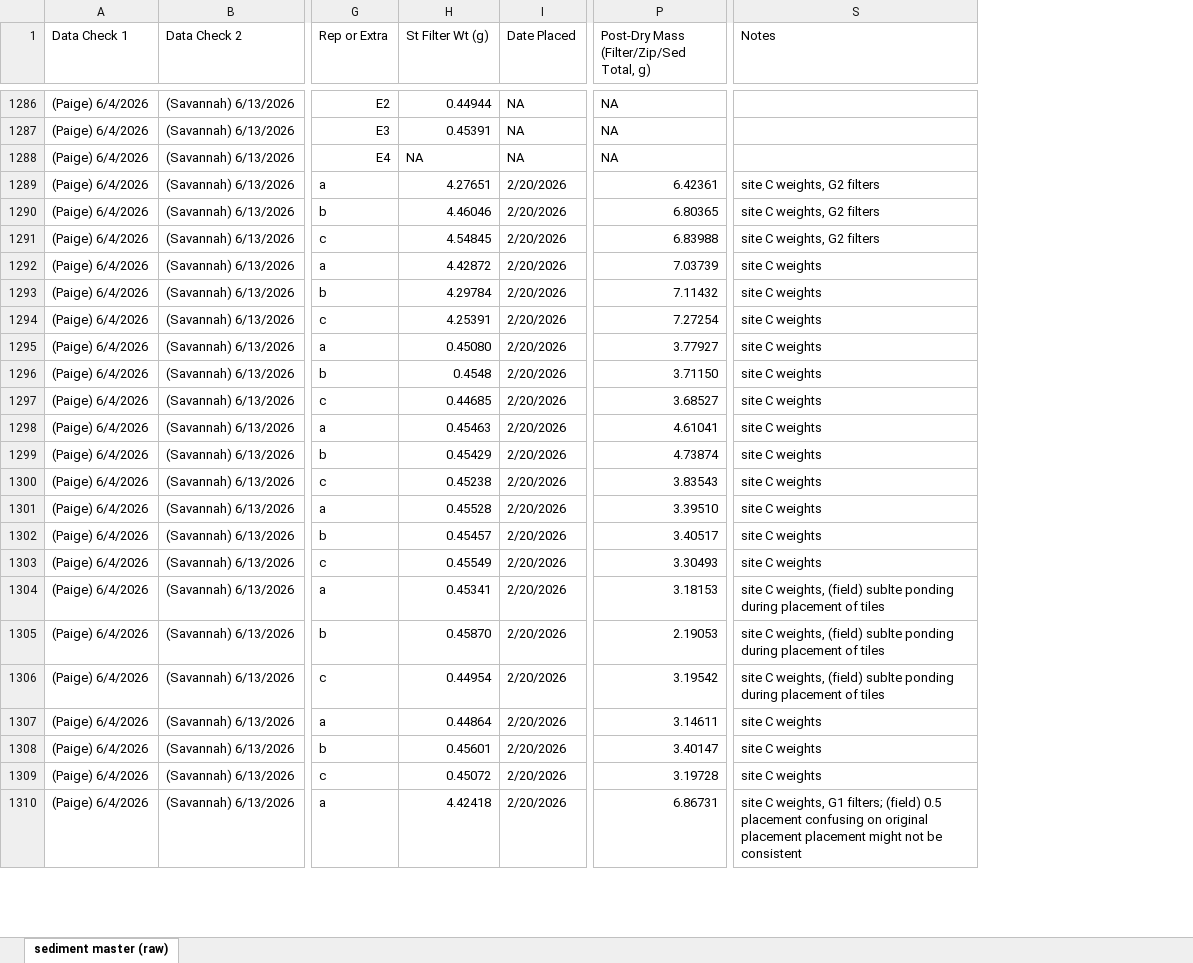
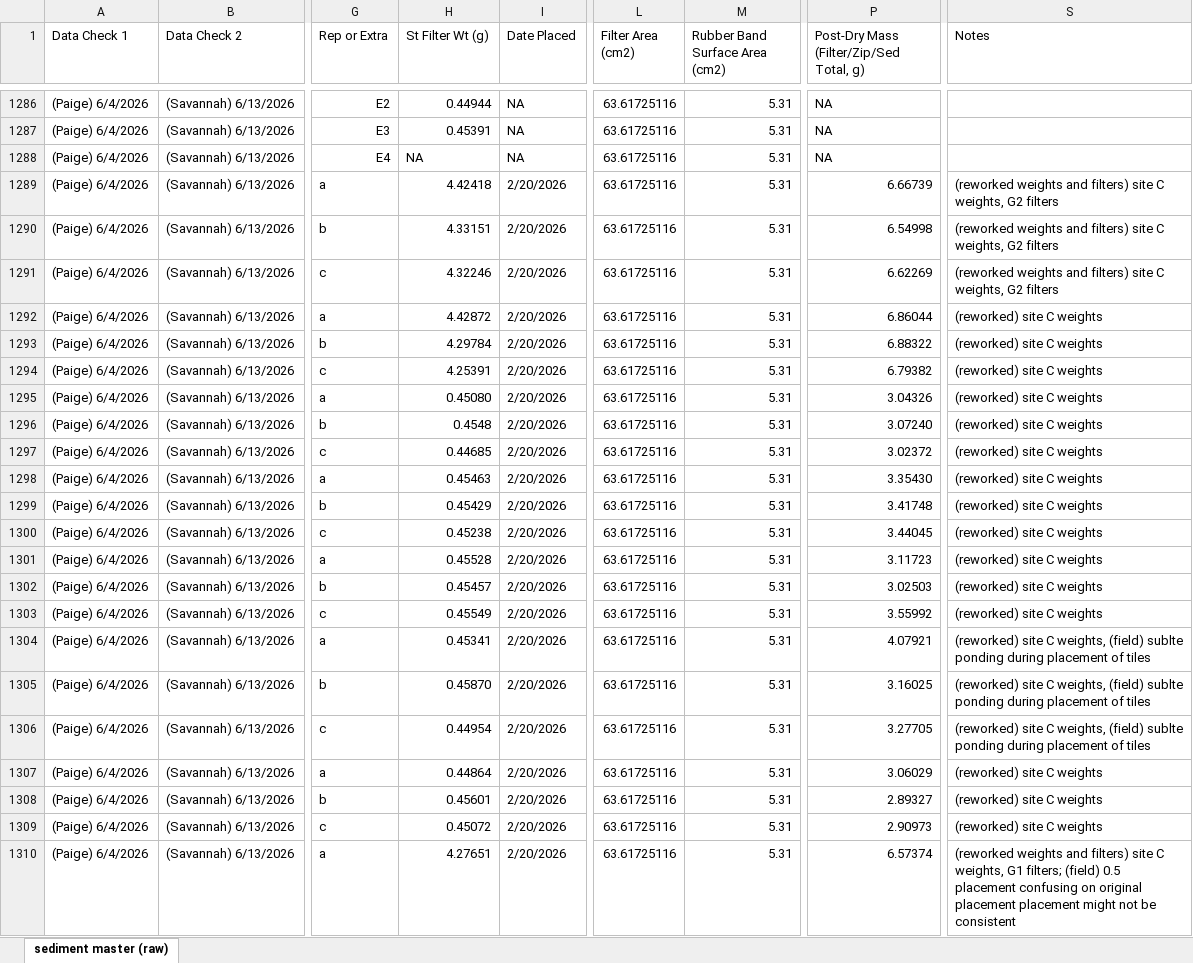
Before and after one commit to Smillersfsu/DepositionSFB, an Excel workbook: data/thesis_sediment master (raw).xlsx, sheet sediment master (raw), drawn as a sheet; only a part is shown, gaps mark what is left out; values as stored, in another font and other column widths than the file's, no cell formats; the diff covers the shown part only; the diff names each change by its address in the sheet, - before the commit and + after, or states it on an @@ line.

Commit message:
Checked the raw data so far

```diff
--- a/data/thesis_sediment master (raw).xlsx (sheet sediment master (raw))
+++ b/data/thesis_sediment master (raw).xlsx (sheet sediment master (raw))
@@ column L (Filter Area (cm2)) unhidden, rows 1286-1310: all 63.61725116 @@
@@ column M (Rubber Band Surface Area (cm2)) unhidden, rows 1286-1310: all 5.31 @@
-H1289 (St Filter Wt (g)): 4.27651
+H1289 (St Filter Wt (g)): 4.42418
-P1289: 6.42361
+P1289: 6.66739
-S1289:S1291 (Notes): site C weights, G2 filters
+S1289:S1291 (Notes): (reworked weights and filters) site C weights, G2 filters
-H1290 (St Filter Wt (g)): 4.46046
+H1290 (St Filter Wt (g)): 4.33151
-P1290: 6.80365
+P1290: 6.54998
-H1291 (St Filter Wt (g)): 4.54845
+H1291 (St Filter Wt (g)): 4.32246
-P1291: 6.83988
+P1291: 6.62269
-P1292: 7.03739
+P1292: 6.86044
-S1292:S1303 (Notes): site C weights
+S1292:S1303 (Notes): (reworked) site C weights
-P1293: 7.11432
+P1293: 6.88322
-P1294: 7.27254
+P1294: 6.79382
-P1295: 3.77927
+P1295: 3.04326
-P1296: 3.71150
+P1296: 3.07240
-P1297: 3.68527
+P1297: 3.02372
-P1298: 4.61041
+P1298: 3.35430
-P1299: 4.73874
+P1299: 3.41748
-P1300: 3.83543
+P1300: 3.44045
-P1301: 3.39510
+P1301: 3.11723
-P1302: 3.40517
+P1302: 3.02503
-P1303: 3.30493
+P1303: 3.55992
-P1304: 3.18153
+P1304: 4.07921
-S1304:S1306 (Notes): site C…
+S1304:S1306 (Notes): (reworked) site C…
-P1305: 2.19053
+P1305: 3.16025
-P1306: 3.19542
+P1306: 3.27705
-P1307: 3.14611
+P1307: 3.06029
-S1307:S1309 (Notes): site C weights
+S1307:S1309 (Notes): (reworked) site C weights
-P1308: 3.40147
+P1308: 2.89327
-P1309: 3.19728
+P1309: 2.90973
-H1310 (St Filter Wt (g)): 4.42418
+H1310 (St Filter Wt (g)): 4.27651
-P1310: 6.86731
+P1310: 6.57374
-S1310 (Notes): site C…
+S1310 (Notes): (reworked weights and filters) site C…
```
Also changed, not shown: 320 edited cells elsewhere in this sheet, cell formats, 1 other file.
